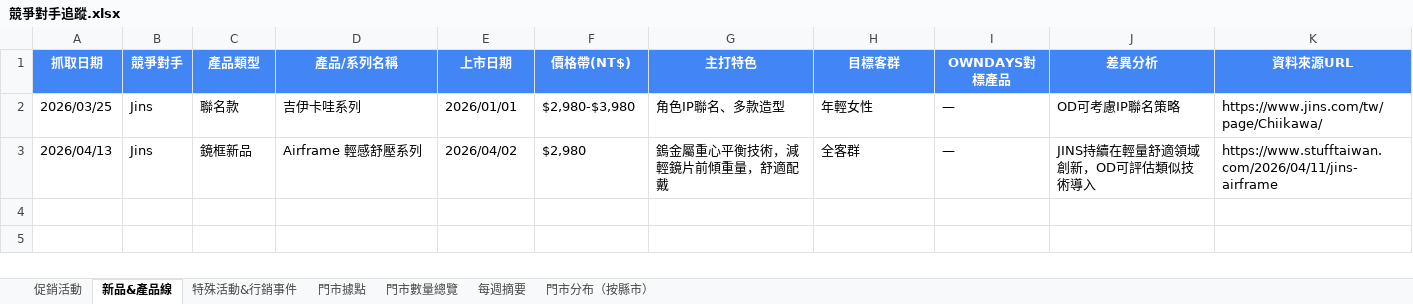
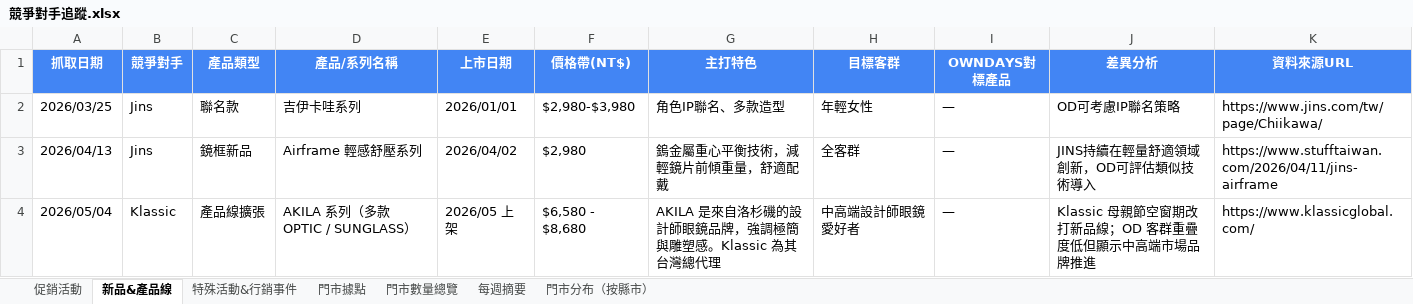
Before and after one commit to howard0820/OD-competitor, an Excel workbook: 競爭對手追蹤.xlsx, sheet 新品&產品線, drawn as a sheet; values as stored, in another font and other column widths than the file's, no borders; the diff names each change by its address in the sheet, - before the commit and + after, or states it on an @@ line.

Commit message:
週報自動更新 2026-05-04 (W20) — Chrome 實地抓取：三品牌穩定週(±0) + Klassic AKILA 新品線

```diff
--- a/競爭對手追蹤.xlsx (sheet 新品&產品線)
+++ b/競爭對手追蹤.xlsx (sheet 新品&產品線)
+row 4: 2026/05/04 | Klassic | 產品線擴張 | AKILA 系列（多款 OPTIC / SUNGLASS） | 2026/05 上架 | $6,580 - $8,680 | AKILA 是來自洛杉磯的設計師眼鏡品牌，強調極簡與雕塑感。Klassic 為其台灣總代理 | 中高端設計師眼鏡愛好者 | — | Klassic 母親節空窗期改打新品線；OD 客群重疊度低但顯示中高端市場品牌推進 | https://www.klassicglobal.com/
```
Also changed, not shown: sheet 促銷活動, sheet 門市數量總覽, sheet 門市據點, sheet 每週摘要, sheet 門市分布（按縣市）, 3 other files.
